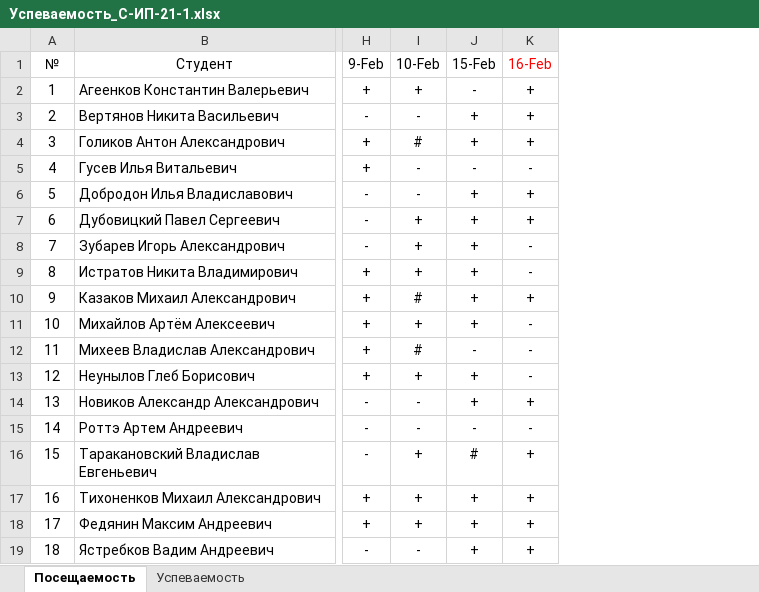
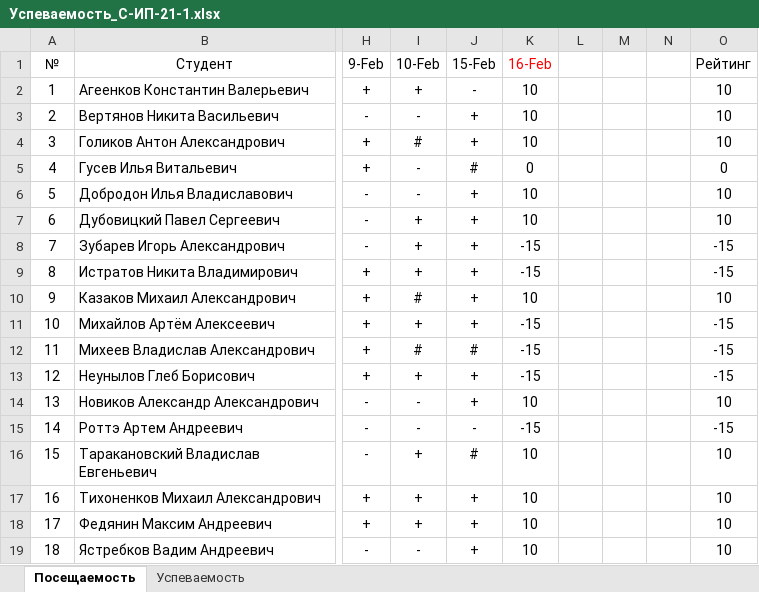
Before and after one commit to TheBandik/db-management-and-automation, an Excel workbook: Успеваемость_С-ИП-21-1.xlsx, sheet Посещаемость, drawn as a sheet; only a part is shown, gaps mark what is left out; values as stored, in another font and other column widths than the file's, no borders; conditional formats not drawn; the diff names each change by its address in the sheet, - before the commit and + after, or states it on an @@ line.

```diff
--- a/Успеваемость_С-ИП-21-1.xlsx (sheet Посещаемость)
+++ b/Успеваемость_С-ИП-21-1.xlsx (sheet Посещаемость)
+column L, empty
+column M, empty
+column N, empty
+column O (Рейтинг), rows 2-19: 10 | 10 | 10 | 0 | 10 | 10 | -15 | -15 | 10 | -15 | -15 | -15 | 10 | -15 | 10 | 10 | 10 | 10
-K2:K4 (16-Feb): +
+K2:K4 (16-Feb): 10
-J5 (15-Feb): -
+J5 (15-Feb): #
-K5 (16-Feb): -
+K5 (16-Feb): 0
-K6:K7 (16-Feb): +
+K6:K7 (16-Feb): 10
-K8:K9 (16-Feb): -
+K8:K9 (16-Feb): -15
-K10 (16-Feb): +
+K10 (16-Feb): 10
-K11:K13 (16-Feb): -
+K11:K13 (16-Feb): -15
-J12 (15-Feb): -
+J12 (15-Feb): #
-K14 (16-Feb): +
+K14 (16-Feb): 10
-K15 (16-Feb): -
+K15 (16-Feb): -15
-K16:K19 (16-Feb): +
+K16:K19 (16-Feb): 10
```
Also changed, not shown: Успеваемость_С-ИП-21-2.xlsx.
